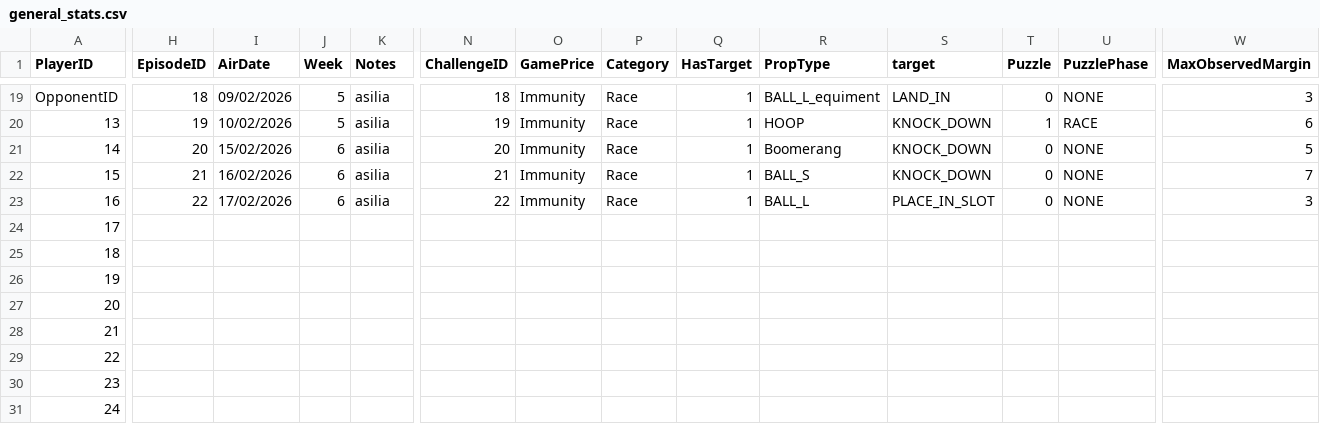
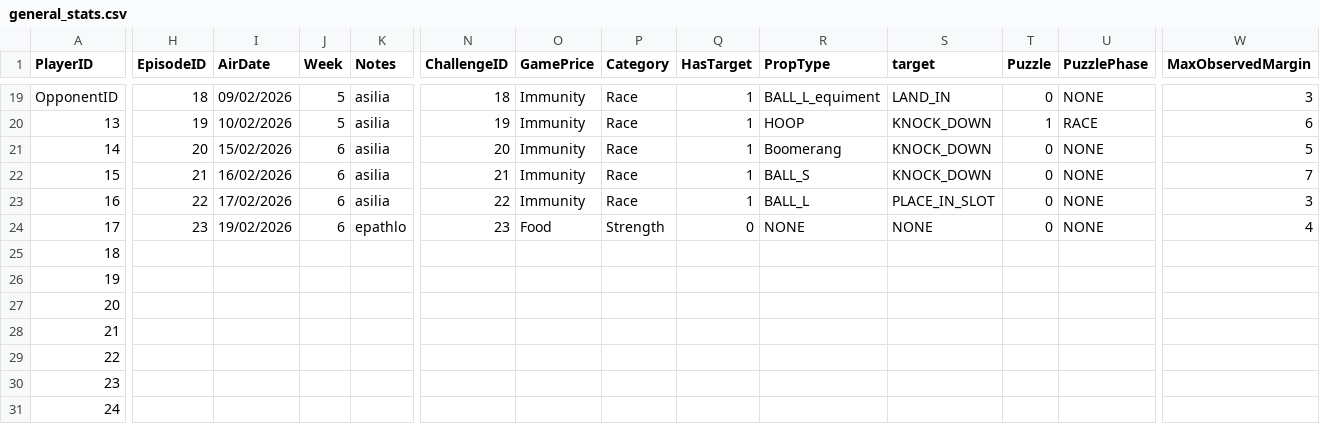
Before and after one commit to andreasskour-stack/napaanalytics, a CSV file: src/data/general_stats.csv, drawn as a sheet; only a part is shown, gaps mark what is left out; the diff names each change by its address in the sheet, - before the commit and + after, or states it on an @@ line.

```diff
--- a/src/data/general_stats.csv
+++ b/src/data/general_stats.csv
-H24 (EpisodeID): (empty)
+H24 (EpisodeID): 23
-I24 (AirDate): (empty)
+I24 (AirDate): 19/02/2026
-J24 (Week): (empty)
+J24 (Week): 6
-K24 (Notes): (empty)
+K24 (Notes): epathlo
-N24 (ChallengeID): (empty)
+N24 (ChallengeID): 23
-O24 (GamePrice): (empty)
+O24 (GamePrice): Food
-P24 (Category): (empty)
+P24 (Category): Strength
-Q24 (HasTarget): (empty)
+Q24 (HasTarget): 0
-R24 (PropType): (empty)
+R24 (PropType): NONE
-S24 (target): (empty)
+S24 (target): NONE
-T24 (Puzzle): (empty)
+T24 (Puzzle): 0
-U24 (PuzzlePhase): (empty)
+U24 (PuzzlePhase): NONE
-W24 (MaxObservedMargin): (empty)
+W24 (MaxObservedMargin): 4
```
Also changed, not shown: src/data/H2H.csv, src/data/duels.csv, 14 other files.
